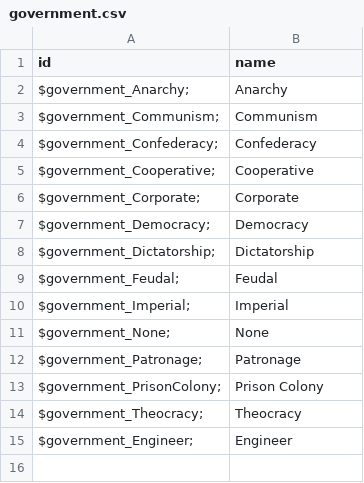
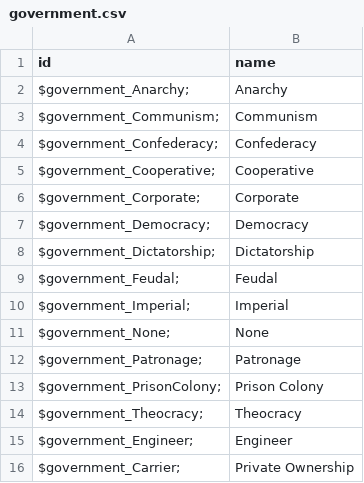
Before and after one commit to EDCD/FDevIDs, a CSV file: government.csv, drawn as a sheet.

Commit message:
Carrier are private

```diff
--- a/government.csv
+++ b/government.csv
@@ -15 +15,2 @@ $government_Theocracy;,Theocracy
 $government_Engineer;,Engineer
+$government_Carrier;,Private Ownership
```
Also changed, not shown: economy.csv.
